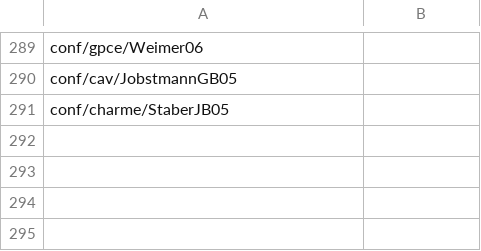
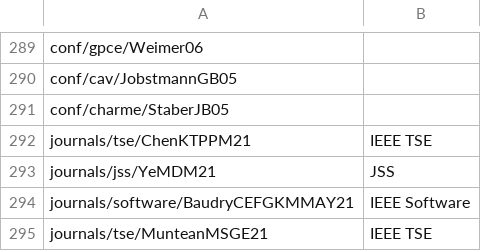
Before and after one commit to program-repair/program-repair.github.io, a CSV file: data/bibliography.csv, drawn as a sheet; only a part is shown, gaps mark what is left out; the diff names each change by its address in the sheet, - before the commit and + after, or states it on an @@ line.

Commit message:
papers : add 4 missing papers

```diff
--- a/data/bibliography.csv
+++ b/data/bibliography.csv
+row 292: journals/tse/ChenKTPPM21 | IEEE TSE
+row 293: journals/jss/YeMDM21 | JSS
+row 294: journals/software/BaudryCEFGKMMAY21 | IEEE Software
+row 295: journals/tse/MunteanMSGE21 | IEEE TSE
```
